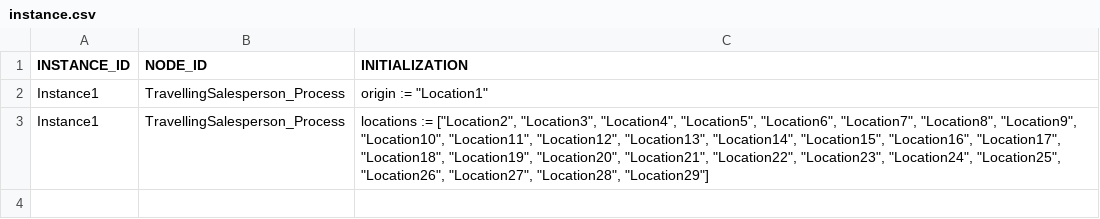
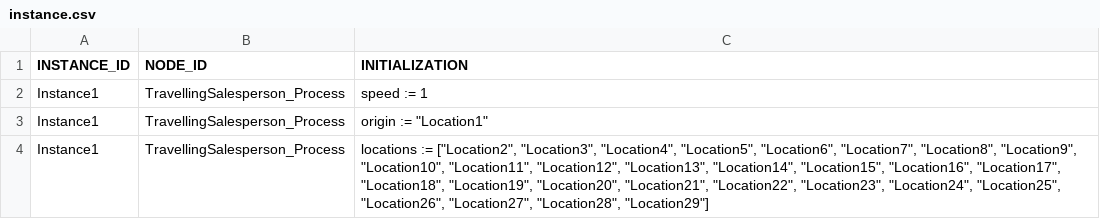
Before and after one commit to bpmn-os/bpmnos-engine, a CSV file: examples/travelling_salesperson_problem/instance.csv, drawn as a sheet.

```diff
--- a/examples/travelling_salesperson_problem/instance.csv
+++ b/examples/travelling_salesperson_problem/instance.csv
@@ -1,2 +1,3 @@
 INSTANCE_ID; NODE_ID; INITIALIZATION
+Instance1; TravellingSalesperson_Process; speed := 1
 Instance1; TravellingSalesperson_Process; origin := "Location1"
```
Also changed, not shown: 1 other file.
